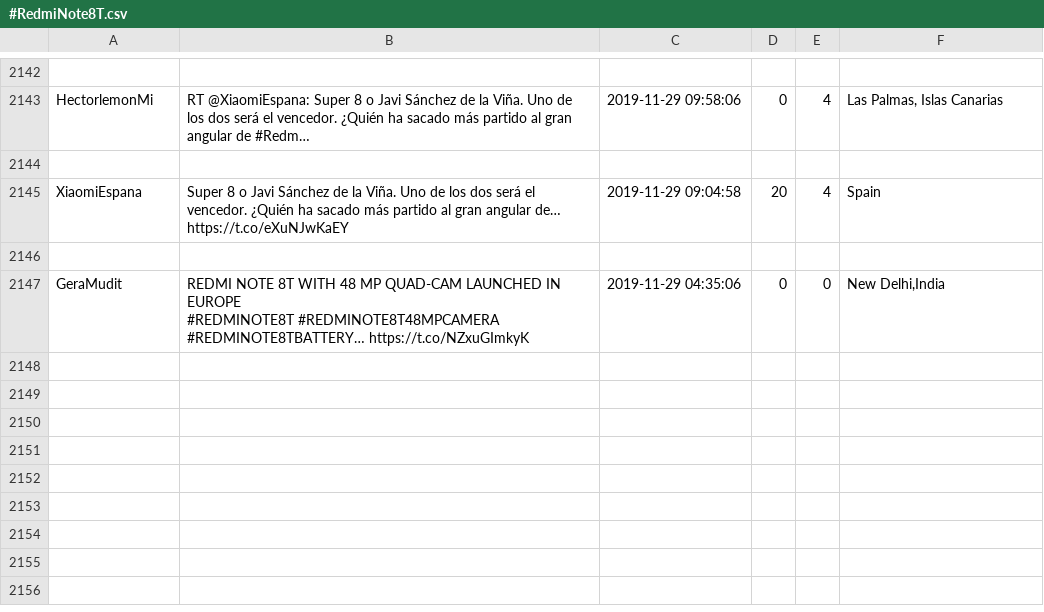
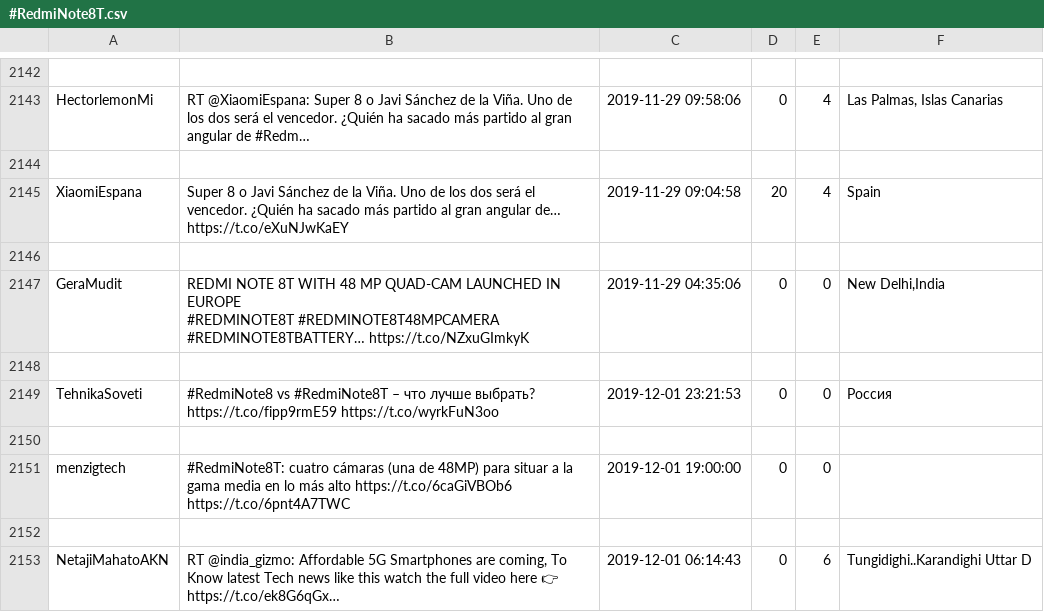
Before and after one commit to MGiordano98/VLM, a CSV file: CSVwithDuplicate/#RedmiNote8T.csv, drawn as a sheet; only a part is shown, gaps mark what is left out.

```diff
--- a/CSVwithDuplicate/#RedmiNote8T.csv
+++ b/CSVwithDuplicate/#RedmiNote8T.csv
@@ -3879 +3879,8 @@ GeraMudit,"REDMI NOTE 8T WITH 48 MP QUAD-CAM LAUNCHED IN EUROPE
  #REDMINOTE8T #REDMINOTE8T48MPCAMERA #REDMINOTE8TBATTERY… https://t.co/NZxuGImkyK",2019-11-29 04:35:06,0,0,"New Delhi,India"
+
+TehnikaSoveti,"#RedmiNote8 vs #RedmiNote8T – что лучше выбрать?
+https://t.co/fipp9rmE59 https://t.co/wyrkFuN3oo",2019-12-01 23:21:53,0,0,Россия
+
+menzigtech,#RedmiNote8T: cuatro cámaras (una de 48MP) para situar a la gama media en lo más alto https://t.co/6caGiVBOb6 https://t.co/6pnt4A7TWC,2019-12-01 19:00:00,0,0,
+
+NetajiMahatoAKN,"RT @india_gizmo: Affordable 5G Smartphones are coming, To Know latest Tech news like this watch the full video here 👉 https://t.co/ek8G6qGx…",2019-12-01 06:14:43,0,6,Tungidighi..Karandighi Uttar D
```
Also changed, not shown: CSVwithDuplicate/#Ashen.csv, CSVwithDuplicate/#HuaweiMateX.csv, 33 other files.
